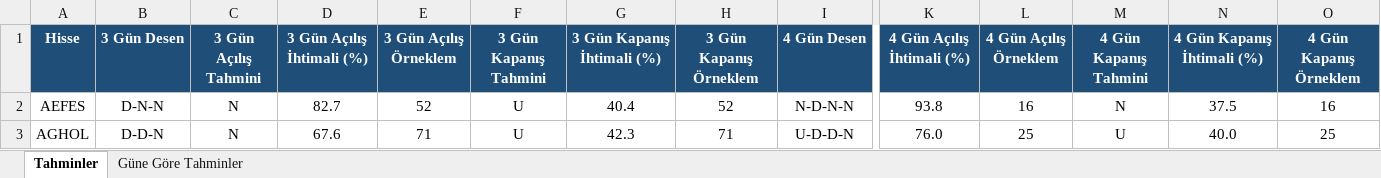
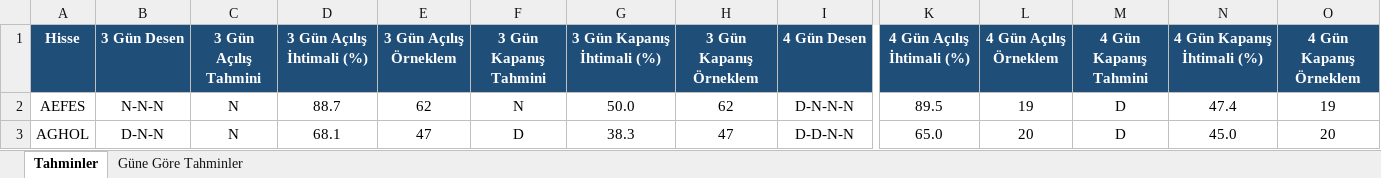
Before and after one commit to serkanche/portfoy, an Excel workbook: BIS_tr.xlsx, sheet Tahminler, drawn as a sheet; only a part is shown, gaps mark what is left out; values as stored, in another font and other column widths than the file's, no borders; conditional formats not drawn; the diff covers the shown part only; the diff names each change by its address in the sheet, - before the commit and + after, or states it on an @@ line.

```diff
--- a/BIS_tr.xlsx (sheet Tahminler)
+++ b/BIS_tr.xlsx (sheet Tahminler)
-B2 (3 Gün Desen): D-N-N
+B2 (3 Gün Desen): N-N-N
-D2 (3 Gün Açılış İhtimali (%)): 82.7
+D2 (3 Gün Açılış İhtimali (%)): 88.7
-E2 (3 Gün Açılış Örneklem): 52
+E2 (3 Gün Açılış Örneklem): 62
-F2 (3 Gün Kapanış Tahmini): U
+F2 (3 Gün Kapanış Tahmini): N
-G2 (3 Gün Kapanış İhtimali (%)): 40.4
+G2 (3 Gün Kapanış İhtimali (%)): 50.0
-H2 (3 Gün Kapanış Örneklem): 52
+H2 (3 Gün Kapanış Örneklem): 62
-I2 (4 Gün Desen): N-D-N-N
+I2 (4 Gün Desen): D-N-N-N
-K2 (4 Gün Açılış İhtimali (%)): 93.8
+K2 (4 Gün Açılış İhtimali (%)): 89.5
-L2 (4 Gün Açılış Örneklem): 16
+L2 (4 Gün Açılış Örneklem): 19
-M2 (4 Gün Kapanış Tahmini): N
+M2 (4 Gün Kapanış Tahmini): D
-N2 (4 Gün Kapanış İhtimali (%)): 37.5
+N2 (4 Gün Kapanış İhtimali (%)): 47.4
-O2 (4 Gün Kapanış Örneklem): 16
+O2 (4 Gün Kapanış Örneklem): 19
-B3 (3 Gün Desen): D-D-N
+B3 (3 Gün Desen): D-N-N
-D3 (3 Gün Açılış İhtimali (%)): 67.6
+D3 (3 Gün Açılış İhtimali (%)): 68.1
-E3 (3 Gün Açılış Örneklem): 71
+E3 (3 Gün Açılış Örneklem): 47
-F3 (3 Gün Kapanış Tahmini): U
+F3 (3 Gün Kapanış Tahmini): D
-G3 (3 Gün Kapanış İhtimali (%)): 42.3
+G3 (3 Gün Kapanış İhtimali (%)): 38.3
-H3 (3 Gün Kapanış Örneklem): 71
+H3 (3 Gün Kapanış Örneklem): 47
-I3 (4 Gün Desen): U-D-D-N
+I3 (4 Gün Desen): D-D-N-N
-K3 (4 Gün Açılış İhtimali (%)): 76.0
+K3 (4 Gün Açılış İhtimali (%)): 65.0
-L3 (4 Gün Açılış Örneklem): 25
+L3 (4 Gün Açılış Örneklem): 20
-M3 (4 Gün Kapanış Tahmini): U
+M3 (4 Gün Kapanış Tahmini): D
-N3 (4 Gün Kapanış İhtimali (%)): 40.0
+N3 (4 Gün Kapanış İhtimali (%)): 45.0
-O3 (4 Gün Kapanış Örneklem): 25
+O3 (4 Gün Kapanış Örneklem): 20
```
Also changed, not shown: 1150 edited cells elsewhere in this sheet, sheet Güne Göre Tahminler.
